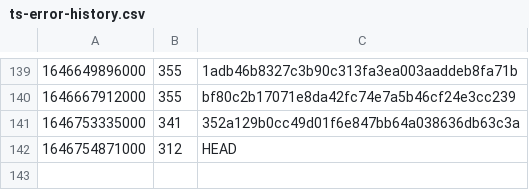
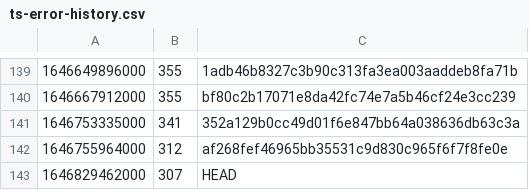
Before and after one commit to guardian/support-frontend, a CSV file: support-frontend/ts-error-history.csv, drawn as a sheet; only a part is shown, gaps mark what is left out; removed rows and columns are numbered as before the commit, all else as after; the diff names each change by its address in the sheet, - before the commit and + after, or states it on an @@ line.

```diff
--- a/support-frontend/ts-error-history.csv
+++ b/support-frontend/ts-error-history.csv
-row 142: 1646754871000 | 312 | HEAD
+row 142: 1646755964000 | 312 | af268fef46965bb35531c9d830c965f6f7f8fe0e
+row 143: 1646829462000 | 307 | HEAD
```
Also changed, not shown: 20 other files.
